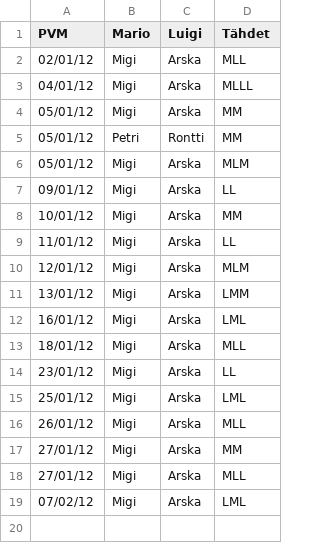
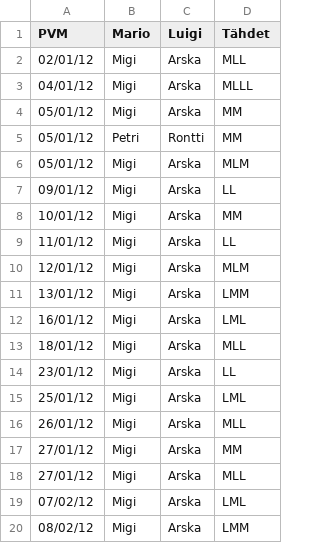
Before and after one commit to Sir-Arturio/mario-statistics, a CSV file: mario-statistics.csv, drawn as a sheet; the diff names each change by its address in the sheet, - before the commit and + after, or states it on an @@ line.

Commit message:
Match 2012-02-08. Knap!

```diff
--- a/mario-statistics.csv
+++ b/mario-statistics.csv
+row 20: 08/02/12 | Migi | Arska | LMM
```
